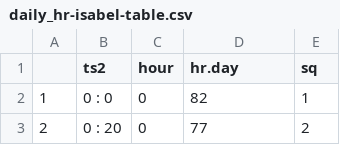
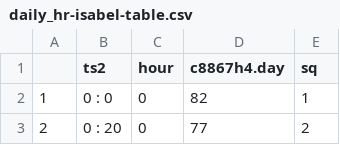
Before and after one commit to kclconsult/UI, a CSV file: dashboard/data/daily_hr-isabel-table.csv, drawn as a sheet; only a part is shown.

```diff
--- a/dashboard/data/daily_hr-isabel-table.csv
+++ b/dashboard/data/daily_hr-isabel-table.csv
@@ -1,2 +1,2 @@
-"","ts2","hour","hr.day","sq"
+"","ts2","hour","c8867h4.day","sq"
 "1","0 : 0","0",82,1
```
Also changed, not shown: 1 other file.
